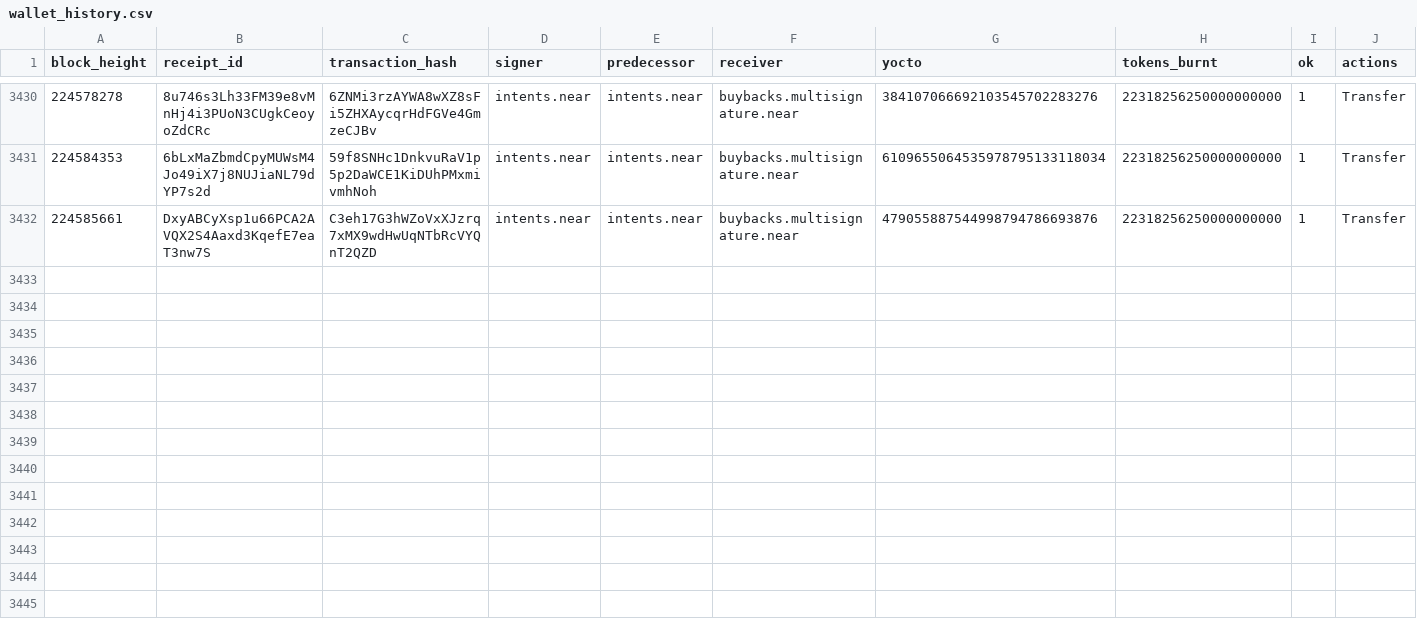
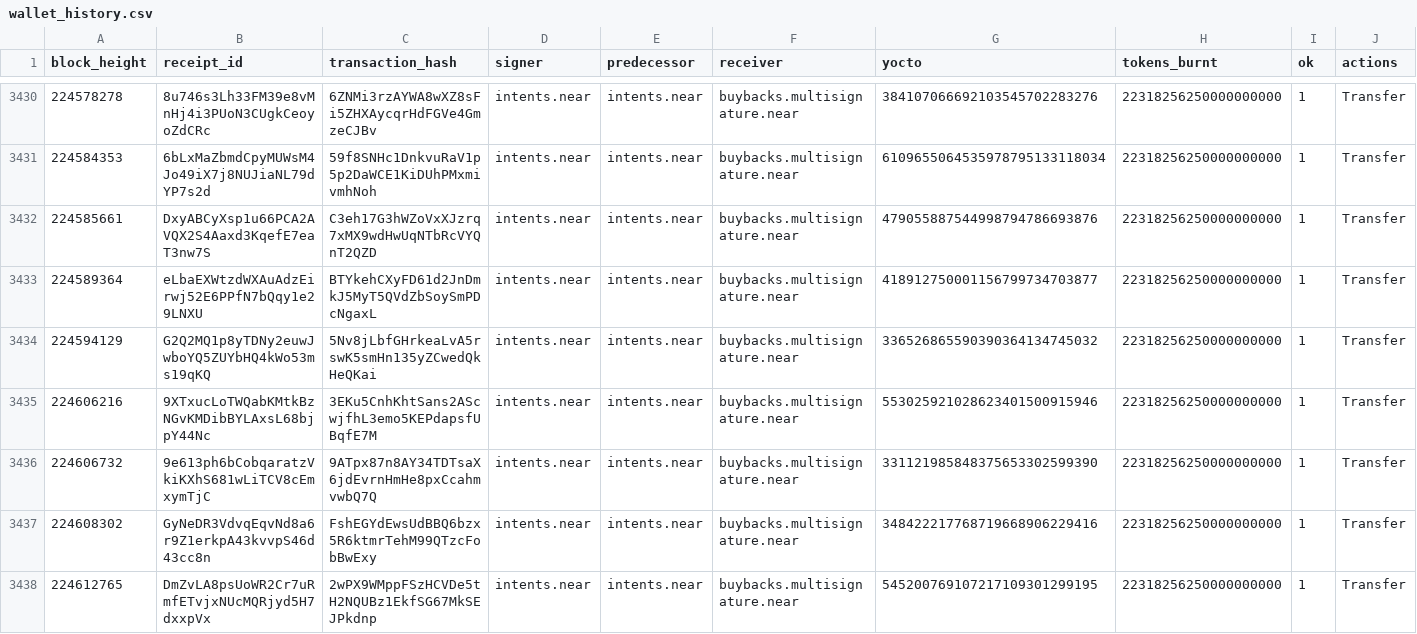
Before and after one commit to nice-bills/Coverage, a CSV file: data/wallet_history.csv, drawn as a sheet; only a part is shown, gaps mark what is left out; the diff names each change by its address in the sheet, - before the commit and + after, or states it on an @@ line.

```diff
--- a/data/wallet_history.csv
+++ b/data/wallet_history.csv
+row 3433: 224589364 | eLbaEXWtzdWXAuAdzEirwj52E6PPfN7bQqy1e29LNXU | BTYkehCXyFD61d2JnDmkJ5MyT5QVdZbSoySmPDcNgaxL | intents.near | intents.near | buybacks.multisignature.near | 418912750001156799734703877 | 22318256250000000000 | 1 | Transfer
+row 3434: 224594129 | G2Q2MQ1p8yTDNy2euwJwboYQ5ZUYbHQ4kWo53ms19qKQ | 5Nv8jLbfGHrkeaLvA5rswK5smHn135yZCwedQkHeQKai | intents.near | intents.near | buybacks.multisignature.near | 336526865590390364134745032 | 22318256250000000000 | 1 | Transfer
+row 3435: 224606216 | 9XTxucLoTWQabKMtkBzNGvKMDibBYLAxsL68bjpY44Nc | 3EKu5CnhKhtSans2AScwjfhL3emo5KEPdapsfUBqfE7M | intents.near | intents.near | buybacks.multisignature.near | 553025921028623401500915946 | 22318256250000000000 | 1 | Transfer
+row 3436: 224606732 | 9e613ph6bCobqaratzVkiKXhS681wLiTCV8cEmxymTjC | 9ATpx87n8AY34TDTsaX6jdEvrnHmHe8pxCcahmvwbQ7Q | intents.near | intents.near | buybacks.multisignature.near | 331121985848375653302599390 | 22318256250000000000 | 1 | Transfer
+row 3437: 224608302 | GyNeDR3VdvqEqvNd8a6r9Z1erkpA43kvvpS46d43cc8n | FshEGYdEwsUdBBQ6bzx5R6ktmrTehM99QTzcFobBwExy | intents.near | intents.near | buybacks.multisignature.near | 348422217768719668906229416 | 22318256250000000000 | 1 | Transfer
+row 3438: 224612765 | DmZvLA8psUoWR2Cr7uRmfETvjxNUcMQRjyd5H7dxxpVx | 2wPX9WMppFSzHCVDe5tH2NQUBz1EkfSG67MkSEJPkdnp | intents.near | intents.near | buybacks.multisignature.near | 545200769107217109301299195 | 22318256250000000000 | 1 | Transfer
```
Also changed, not shown: data/buybacks.csv, data/epochs.csv, 7 other files.
